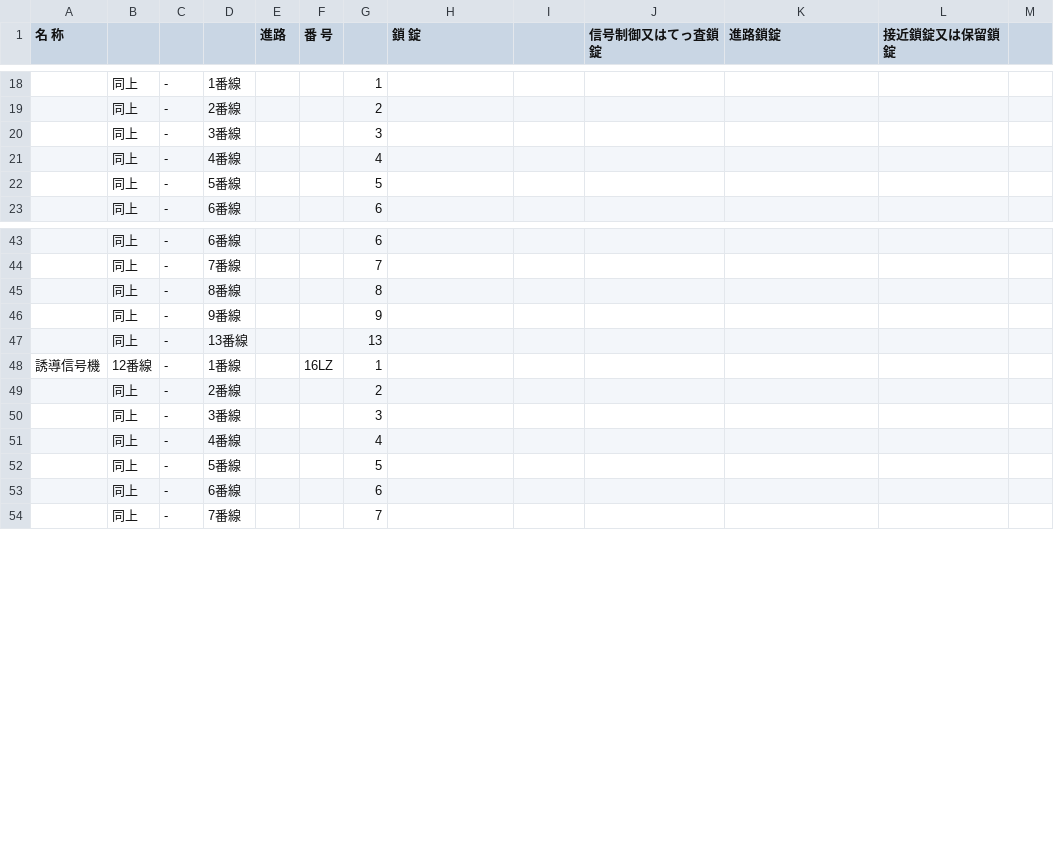
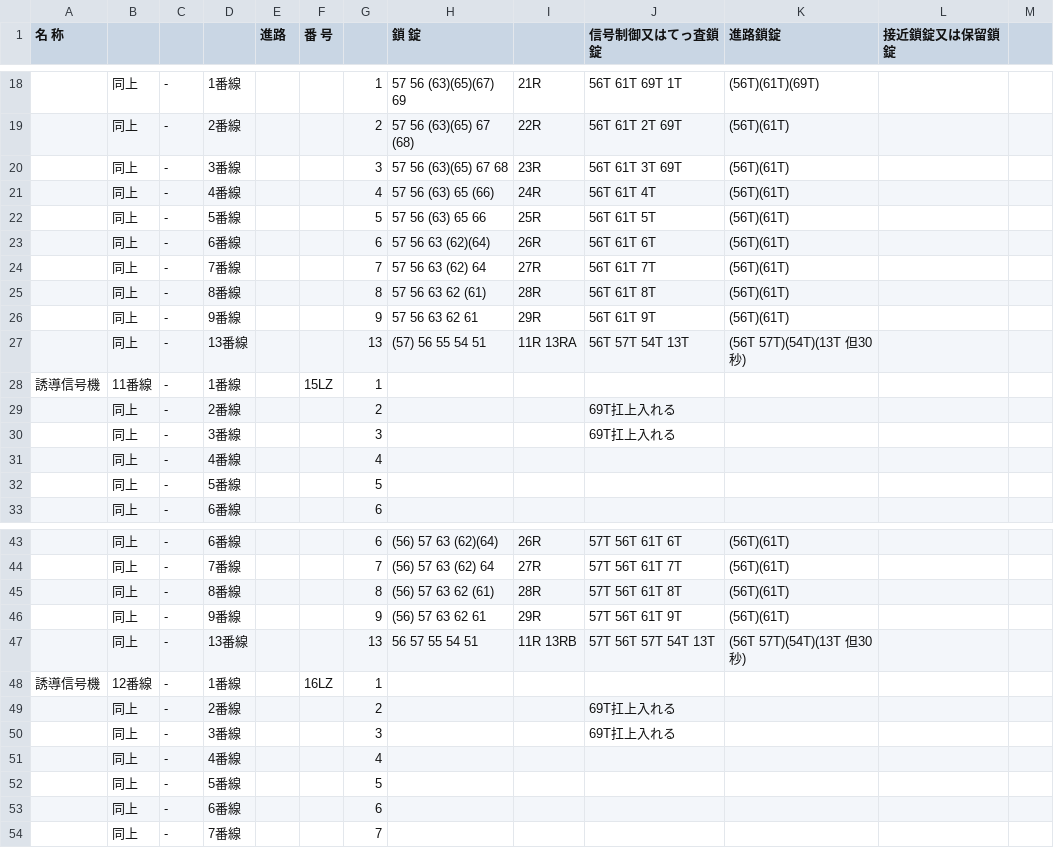
Before and after one commit to daidoji-traincrew-office/Traincrew_MultiATS_Server, a CSV file: Traincrew_MultiATS_Server.Crew/Data/RendoTable/TH66S.csv, drawn as a sheet; only a part is shown, gaps mark what is left out; the diff covers the shown part only.

```diff
--- a/Traincrew_MultiATS_Server.Crew/Data/RendoTable/TH66S.csv
+++ b/Traincrew_MultiATS_Server.Crew/Data/RendoTable/TH66S.csv
@@ -18,4 +18,14 @@
-,同上,-,1番線,,,1,,,,,,
-,同上,-,2番線,,,2,,,,,,
-,同上,-,3番線,,,3,,,,,,
+,同上,-,1番線,,,1, 57  56 (63)(65)(67) 69,21R,56T 61T 69T 1T,(56T)(61T)(69T),,
+,同上,-,2番線,,,2, 57  56 (63)(65) 67 (68),22R,56T 61T 2T 69T,(56T)(61T),,
+,同上,-,3番線,,,3, 57  56 (63)(65) 67  68,23R,56T 61T 3T 69T,(56T)(61T),,
+,同上,-,4番線,,,4, 57  56 (63) 65 (66),24R,56T 61T 4T,(56T)(61T),,
+,同上,-,5番線,,,5, 57  56 (63) 65  66,25R,56T 61T 5T,(56T)(61T),,
+,同上,-,6番線,,,6, 57  56  63 (62)(64),26R,56T 61T 6T,(56T)(61T),,
+,同上,-,7番線,,,7, 57  56  63 (62) 64,27R,56T 61T 7T,(56T)(61T),,
+,同上,-,8番線,,,8, 57  56  63  62 (61),28R,56T 61T 8T,(56T)(61T),,
+,同上,-,9番線,,,9, 57  56  63  62  61,29R,56T 61T 9T,(56T)(61T),,
+,同上,-,13番線,,,13,(57) 56  55  54  51,11R 13RA,56T 57T 54T 13T,(56T 57T)(54T)(13T 但30秒),,
+誘導信号機,11番線,-,1番線,,15LZ,1,,,,,,
+,同上,-,2番線,,,2,,,69T扛上入れる,,,
+,同上,-,3番線,,,3,,,69T扛上入れる,,,
 ,同上,-,4番線,,,4,,,,,,
@@ -43,9 +43,9 @@
-,同上,-,6番線,,,6,,,,,,
-,同上,-,7番線,,,7,,,,,,
-,同上,-,8番線,,,8,,,,,,
-,同上,-,9番線,,,9,,,,,,
-,同上,-,13番線,,,13,,,,,,
+,同上,-,6番線,,,6,(56) 57  63 (62)(64),26R,57T 56T 61T 6T,(56T)(61T),,
+,同上,-,7番線,,,7,(56) 57  63 (62) 64,27R,57T 56T 61T 7T,(56T)(61T),,
+,同上,-,8番線,,,8,(56) 57  63  62 (61),28R,57T 56T 61T 8T,(56T)(61T),,
+,同上,-,9番線,,,9,(56) 57  63  62  61,29R,57T 56T 61T 9T,(56T)(61T),,
+,同上,-,13番線,,,13, 56  57  55  54  51,11R 13RB,57T 56T 57T 54T 13T,(56T 57T)(54T)(13T 但30秒),,
 誘導信号機,12番線,-,1番線,,16LZ,1,,,,,,
-,同上,-,2番線,,,2,,,,,,
-,同上,-,3番線,,,3,,,,,,
+,同上,-,2番線,,,2,,,69T扛上入れる,,,
+,同上,-,3番線,,,3,,,69T扛上入れる,,,
 ,同上,-,4番線,,,4,,,,,,
```
Also changed, not shown: 9 removed rows and 60 edited cells elsewhere in this file, Traincrew_MultiATS_Server.Crew/Data/RendoTable/TH75.csv.
